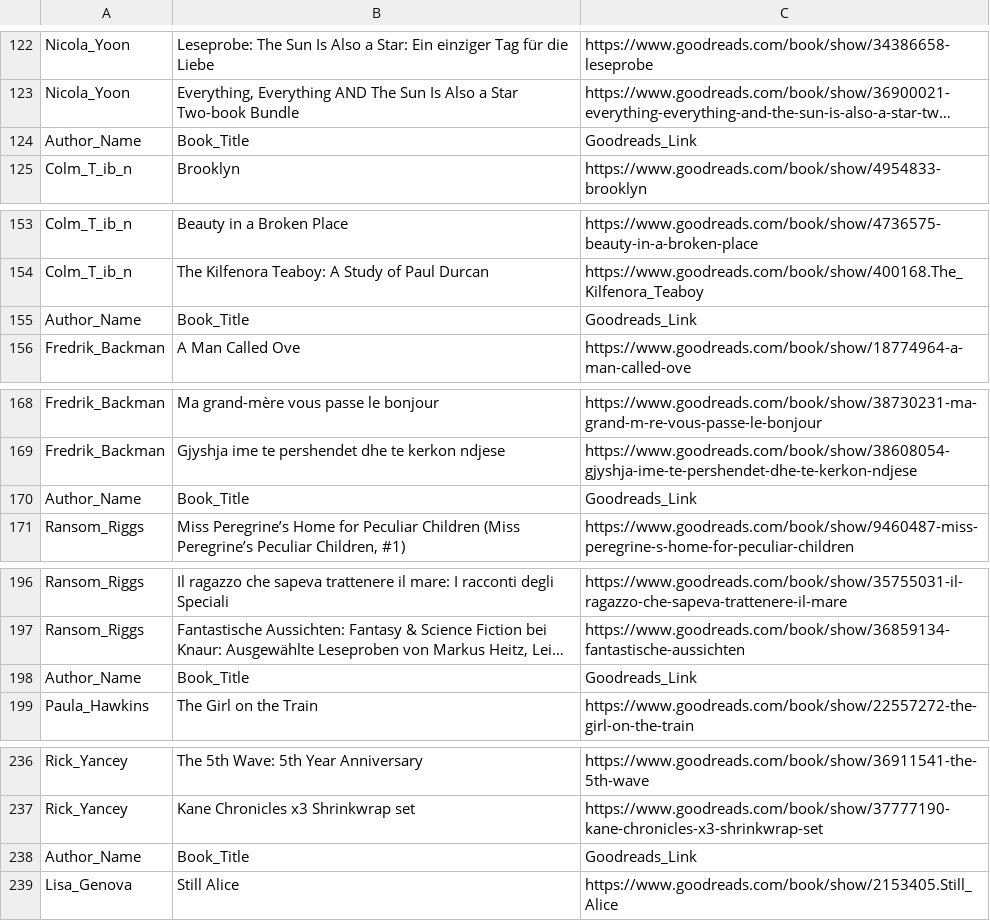
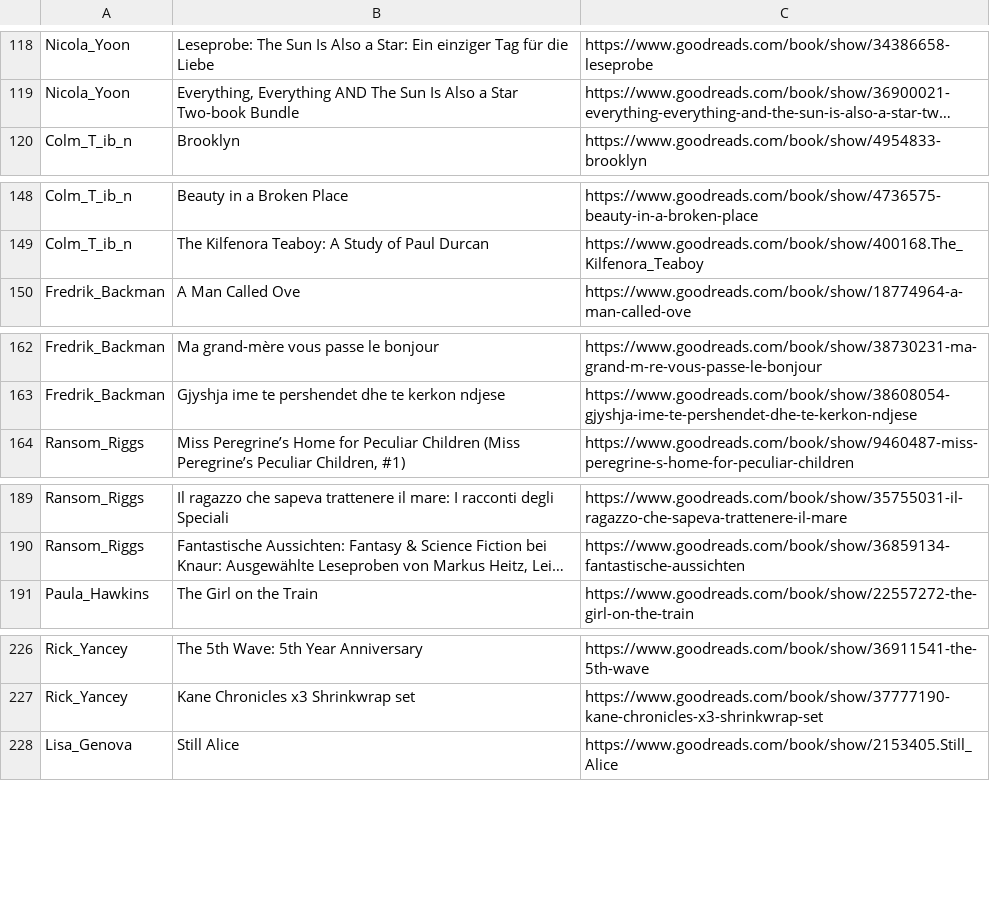
Before and after one commit to tjgran01/GoodreadsEDA, a CSV file: GoodreadsEDA/csv_files/booksnlinks.csv, drawn as a sheet; only a part is shown, gaps mark what is left out; long unchanged cells end in …; removed rows and columns are numbered as before the commit, all else as after; the diff covers the shown part only; the diff names each change by its address in the sheet, - before the commit and + after, or states it on an @@ line.

```diff
--- a/GoodreadsEDA/csv_files/booksnlinks.csv
+++ b/GoodreadsEDA/csv_files/booksnlinks.csv
-row 124: Author_Name | Book_Title | Goodreads_Link
-row 155: Author_Name | Book_Title | Goodreads_Link
-row 170: Author_Name | Book_Title | Goodreads_Link
-row 198: Author_Name | Book_Title | Goodreads_Link
-row 238: Author_Name | Book_Title | Goodreads_Link
```
Also changed, not shown: 16 removed rows and 1 moved row elsewhere in this file, 4 other files.
